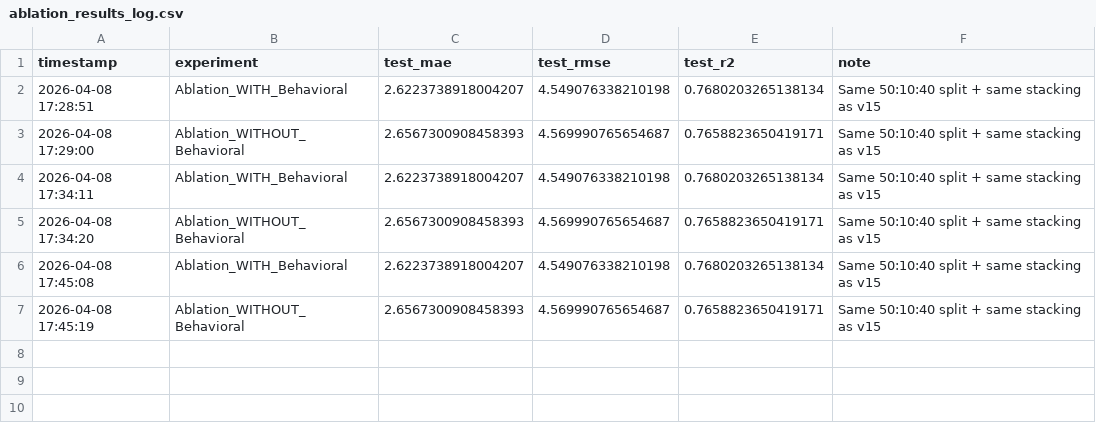
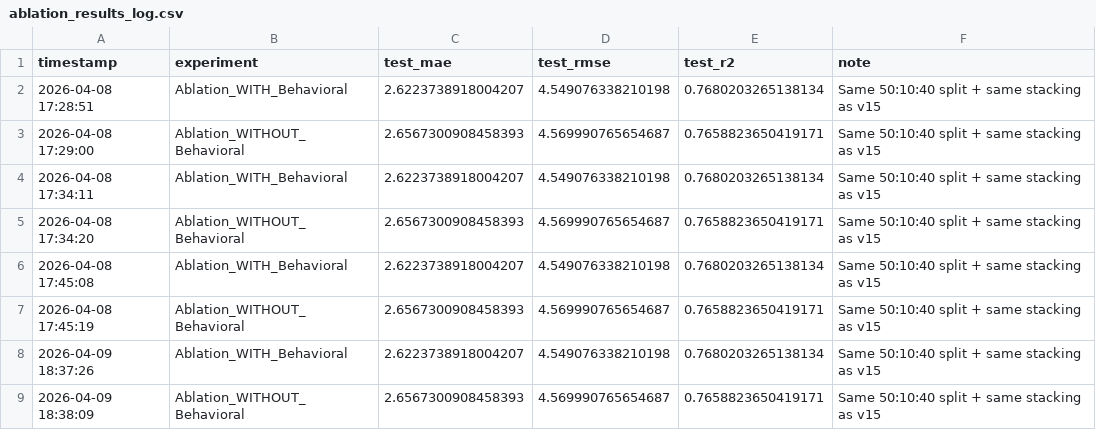
Before and after one commit to akhi-lbj/EV-Energy-Prediction-Hybrid, a CSV file: Code/Stage-2/stacked_ensemble_model/ablation_results_log.csv, drawn as a sheet; the diff names each change by its address in the sheet, - before the commit and + after, or states it on an @@ line.

Commit message:
Probablistic_Model

```diff
--- a/Code/Stage-2/stacked_ensemble_model/ablation_results_log.csv
+++ b/Code/Stage-2/stacked_ensemble_model/ablation_results_log.csv
+row 8: 2026-04-09 18:37:26 | Ablation_WITH_Behavioral | 2.6223738918004207 | 4.549076338210198 | 0.7680203265138134 | Same 50:10:40 split + same stacking as v15
+row 9: 2026-04-09 18:38:09 | Ablation_WITHOUT_Behavioral | 2.6567300908458393 | 4.569990765654687 | 0.7658823650419171 | Same 50:10:40 split + same stacking as v15
```
Also changed, not shown: Code/Stage-2/baseline_model/baseline_results_log.csv, Code/Stage-2/stacked_ensemble_model/catboost_info/learn_error.tsv, 15 other files.
